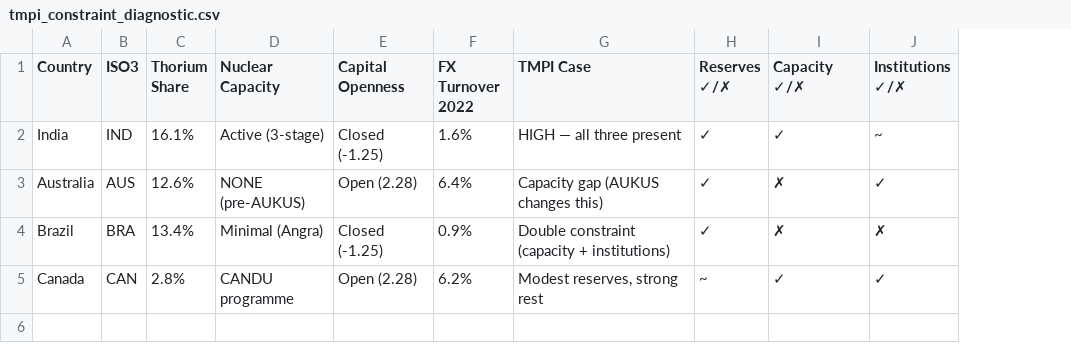
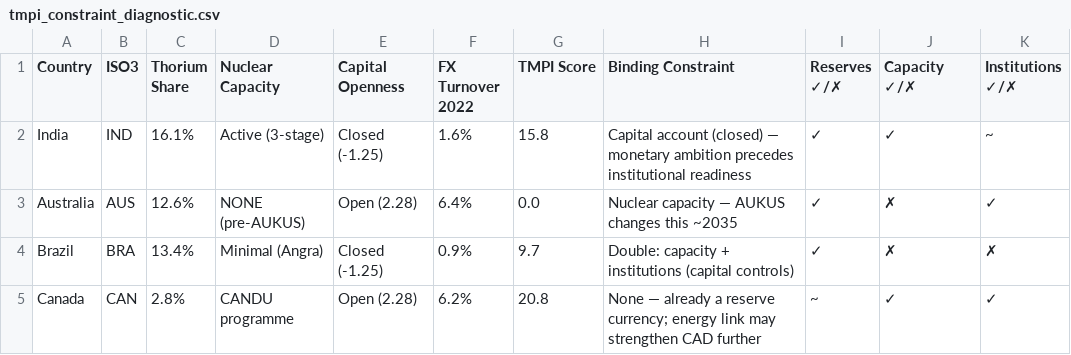
Before and after one commit to itshchandra-lab/carby-tho, a CSV file: outputs/tables/tmpi_constraint_diagnostic.csv, drawn as a sheet; removed rows and columns are numbered as before the commit, all else as after; the diff names each change by its address in the sheet, - before the commit and + after, or states it on an @@ line.

Commit message:
Add Australia to TMPI cross-section; regenerate rankings and constraint diagnostic
- tmpi_rankings.csv: AUS added (TMPI=0.0 — reserves 12.6%, institutions 0.855,
  nuclear_share=0.0 — capacity constraint only; AUKUS changes this ~2035)
- tmpi_ranking.png: regenerated with AUS highlighted as capacity-gap country (orange),
  AUKUS annotation; TUR shown as double-constraint (red)
- tmpi_constraint_diagnostic.csv: AUS row formalised with binding constraint statement
- thorium_timeline_sensitivity.csv: AUS column added showing scenario-dependent rise

```diff
--- a/outputs/tables/tmpi_constraint_diagnostic.csv
+++ b/outputs/tables/tmpi_constraint_diagnostic.csv
-column G (TMPI Case), rows 2-5: HIGH — all three present | Capacity gap (AUKUS changes this) | Double constraint (capacity + institutions) | Modest reserves, strong rest
+column G (TMPI Score), rows 2-5: 15.8 | 0.0 | 9.7 | 20.8
+column H (Binding Constraint), rows 2-5: Capital account (closed) — monetary ambition precedes institutional readiness | Nuclear capacity — AUKUS changes this ~2035 | Double: capacity + institutions (capital controls) | None — already a reserve currency; energy link may strengthen CAD further
```
Also changed, not shown: outputs/tables/thorium_timeline_sensitivity.csv, outputs/tables/tmpi_rankings.csv, 1 other file.
